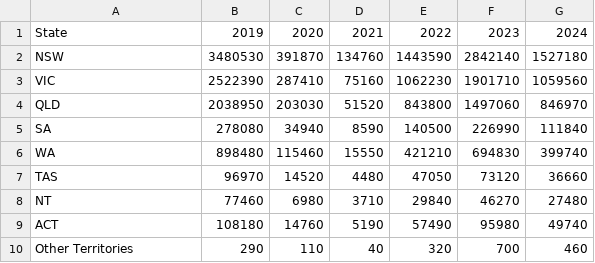
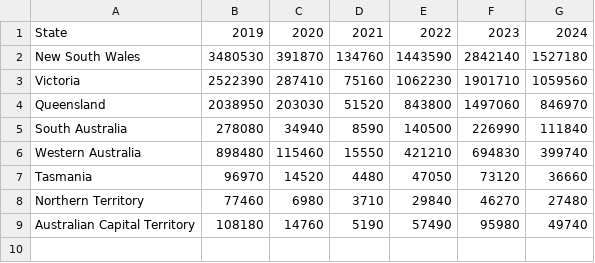
Before and after one commit to hiitswy/3179, a CSV file: w9homework/visitors_each_state_combined.csv, drawn as a sheet.

Commit message:
Change State Name

```diff
--- a/w9homework/visitors_each_state_combined.csv
+++ b/w9homework/visitors_each_state_combined.csv
@@ -1,10 +1,9 @@
 State,2019,2020,2021,2022,2023,2024
-NSW,3480530,391870,134760,1443590,2842140,1527180
-VIC,2522390,287410,75160,1062230,1901710,1059560
-QLD,2038950,203030,51520,843800,1497060,846970
-SA,278080,34940,8590,140500,226990,111840
-WA,898480,115460,15550,421210,694830,399740
-TAS,96970,14520,4480,47050,73120,36660
-NT,77460,6980,3710,29840,46270,27480
-ACT,108180,14760,5190,57490,95980,49740
-Other Territories,290,110,40,320,700,460
+New South Wales,3480530,391870,134760,1443590,2842140,1527180
+Victoria,2522390,287410,75160,1062230,1901710,1059560
+Queensland,2038950,203030,51520,843800,1497060,846970
+South Australia,278080,34940,8590,140500,226990,111840
+Western Australia,898480,115460,15550,421210,694830,399740
+Tasmania,96970,14520,4480,47050,73120,36660
+Northern Territory,77460,6980,3710,29840,46270,27480
+Australian Capital Territory,108180,14760,5190,57490,95980,49740
```
